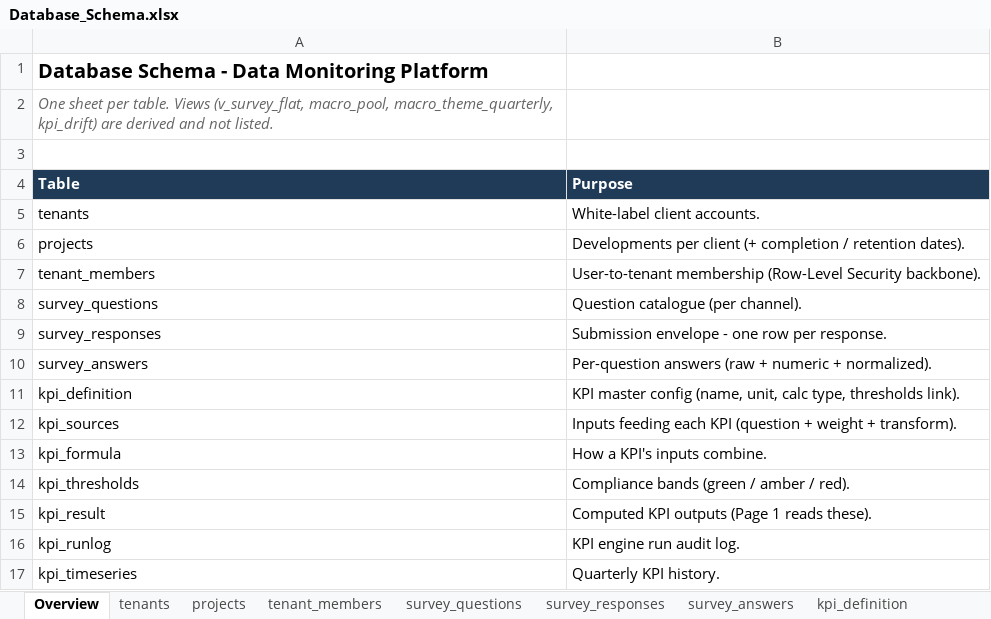
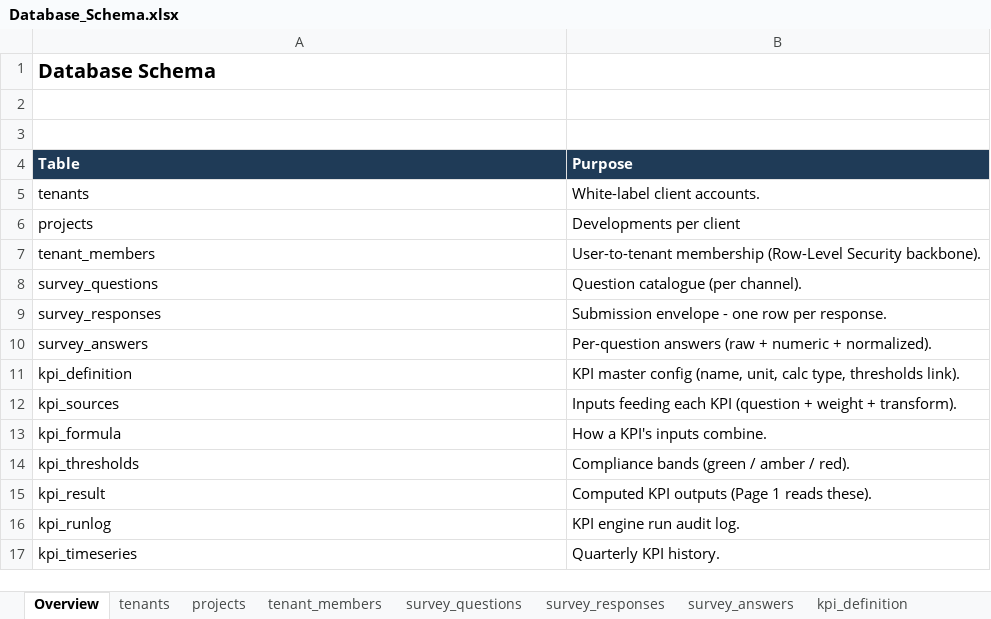
Before and after one commit to SmileU123/Metric-Dashboard-Prototype, an Excel workbook: docs/Database_Schema.xlsx, sheet Overview, drawn as a sheet; values as stored, in another font and other column widths than the file's, no borders; the diff names each change by its address in the sheet, - before the commit and + after, or states it on an @@ line.

```diff
--- a/docs/Database_Schema.xlsx (sheet Overview)
+++ b/docs/Database_Schema.xlsx (sheet Overview)
-A1 (Table): Database Schema - Data Monitoring Platform
+A1 (Table): Database Schema
-A2 (Table): One sheet per table. Views (v_survey_flat, macro_pool, macro_theme_quarterly, kpi_drift) are derived and not listed.
+A2 (Table): (empty)
-B6 (Purpose): Developments per client (+ completion / retention dates).
+B6 (Purpose): Developments per client
```
Also changed, not shown: 16 other files.
